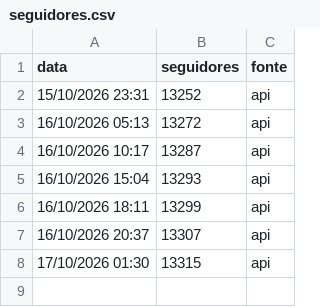
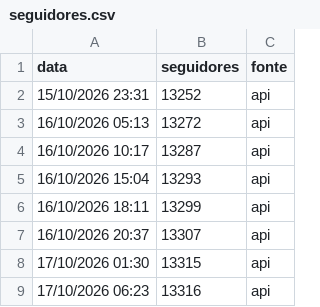
Before and after one commit to gabrielduartefaria26-lab/cortes-agendador, a CSV file: seguidores.csv, drawn as a sheet.

Commit message:
seguidores: 2026-10-17T09:23

```diff
--- a/seguidores.csv
+++ b/seguidores.csv
@@ -8 +8,2 @@ data,seguidores,fonte
 17/10/2026 01:30,13315,api
+17/10/2026 06:23,13316,api
```
